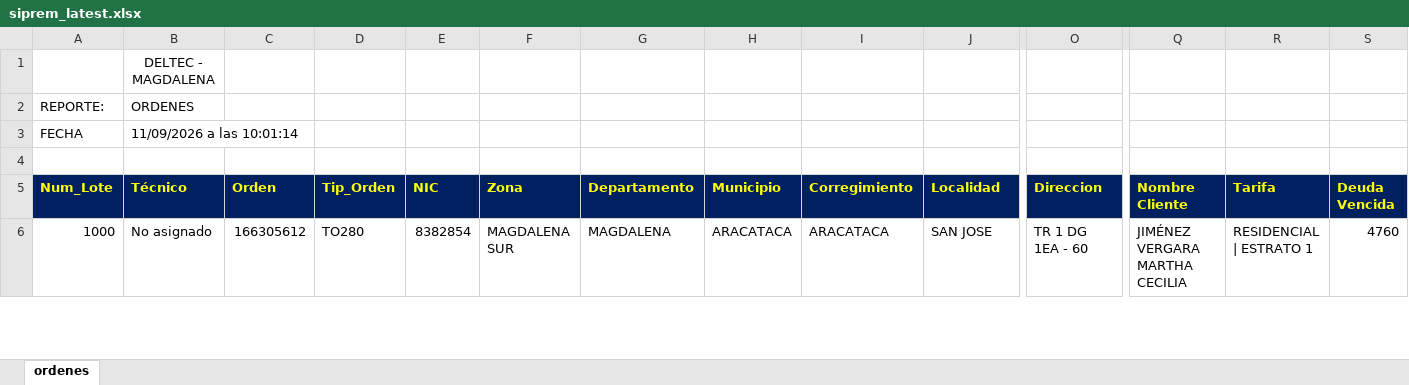
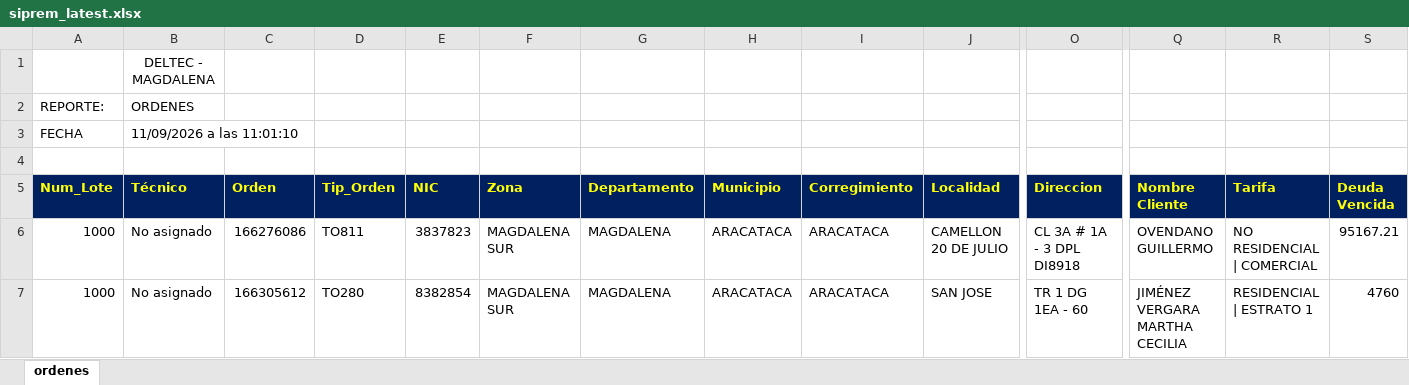
Before and after one commit to vikano27-debug/Dashboard_ING_VOA, an Excel workbook: siprem_latest.xlsx, sheet ordenes, drawn as a sheet; only a part is shown, gaps mark what is left out; values as stored, in another font and other column widths than the file's, no borders; rows hold the shown columns only; the diff covers the shown part only; the diff names each change by its address in the sheet, - before the commit and + after, or states it on an @@ line.

Commit message:
Actualizacion automatica SIPREM y Casuistica

```diff
--- a/siprem_latest.xlsx (sheet ordenes)
+++ b/siprem_latest.xlsx (sheet ordenes)
-B3 (Técnico): 11/09/2026 a las 10:01:14
+B3 (Técnico): 11/09/2026 a las 11:01:10
+row 6: 1000 | No asignado | 166276086 | TO811 | 3837823 | MAGDALENA SUR | MAGDALENA | ARACATACA | ARACATACA | CAMELLON 20 DE JULIO | CL 3A # 1A - 3 DPL DI8918 | OVENDANO GUILLERMO | NO RESIDENCIAL | COMERCIAL | 95167.21
```
Also changed, not shown: 26 added rows, 26 removed rows and 36 edited cells elsewhere in this sheet.
